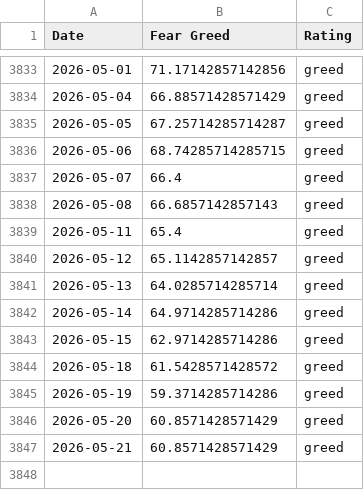
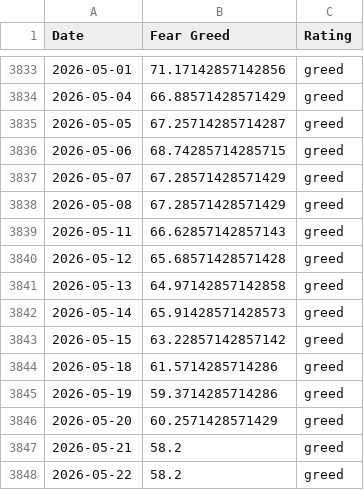
Before and after one commit to darrencjh8/fear-greed-data, a CSV file: fear-greed.csv, drawn as a sheet; only a part is shown, gaps mark what is left out.

```diff
--- a/fear-greed.csv
+++ b/fear-greed.csv
@@ -3836,12 +3836,13 @@ Date,Fear Greed,Rating
 2026-05-06,68.74285714285715,greed
-2026-05-07,66.4,greed
-2026-05-08,66.6857142857143,greed
-2026-05-11,65.4,greed
-2026-05-12,65.1142857142857,greed
-2026-05-13,64.0285714285714,greed
-2026-05-14,64.9714285714286,greed
-2026-05-15,62.9714285714286,greed
-2026-05-18,61.5428571428572,greed
+2026-05-07,67.28571428571429,greed
+2026-05-08,67.28571428571429,greed
+2026-05-11,66.62857142857143,greed
+2026-05-12,65.68571428571428,greed
+2026-05-13,64.97142857142858,greed
+2026-05-14,65.91428571428573,greed
+2026-05-15,63.22857142857142,greed
+2026-05-18,61.5714285714286,greed
 2026-05-19,59.3714285714286,greed
-2026-05-20,60.8571428571429,greed
-2026-05-21,60.8571428571429,greed
+2026-05-20,60.2571428571429,greed
+2026-05-21,58.2,greed
+2026-05-22,58.2,greed
```
Also changed, not shown: datasets/cnn_fear_greed.csv, 1 other file.
